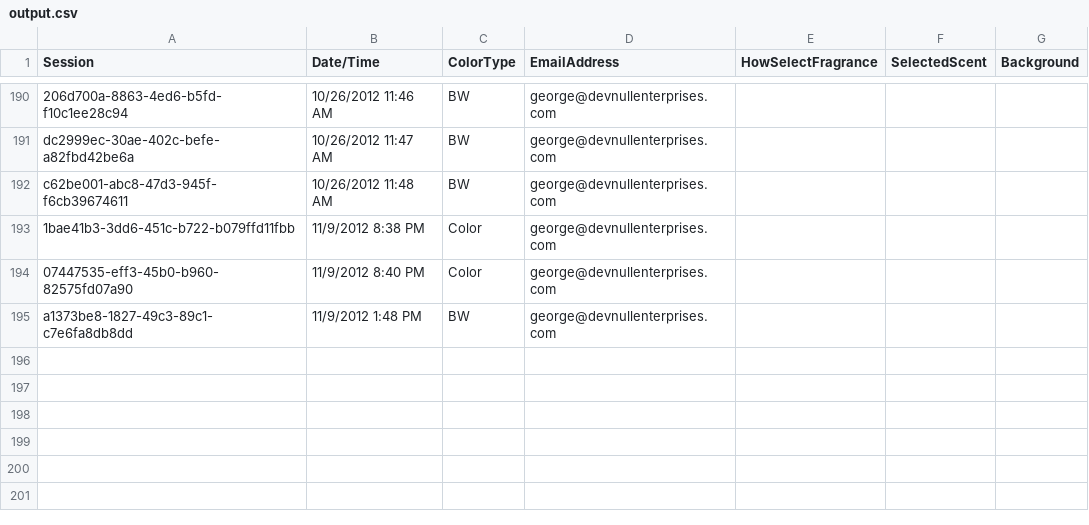
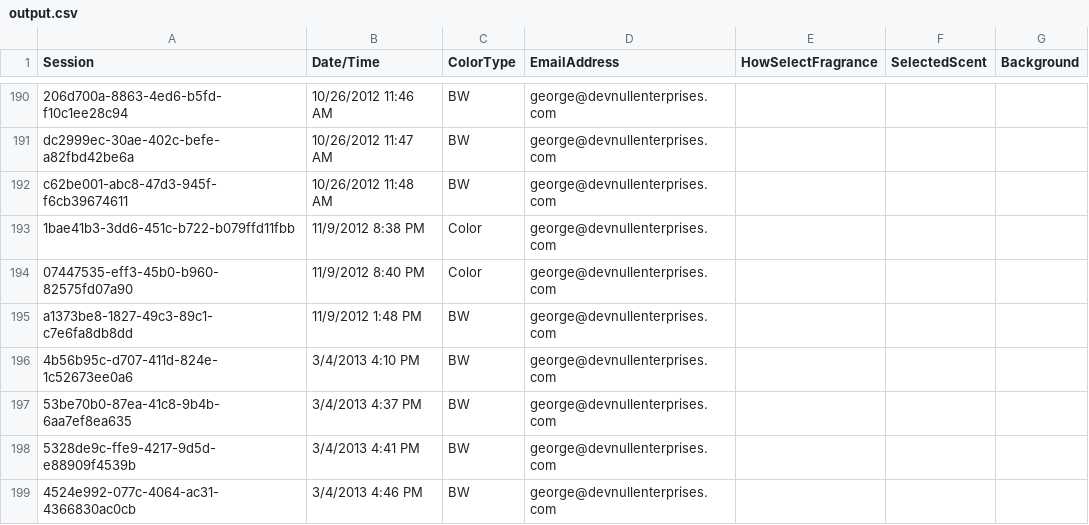
Before and after one commit to sourcesync/MME_Entertainment, a CSV file: Hercules/Hercules/Hercules/Hercules/bin/Debug/Skins/DoingourthingBoston/output.csv, drawn as a sheet; only a part is shown, gaps mark what is left out; the diff names each change by its address in the sheet, - before the commit and + after, or states it on an @@ line.

```diff
--- a/Hercules/Hercules/Hercules/Hercules/bin/Debug/Skins/DoingourthingBoston/output.csv
+++ b/Hercules/Hercules/Hercules/Hercules/bin/Debug/Skins/DoingourthingBoston/output.csv
+row 196: 4b56b95c-d707-411d-824e-1c52673ee0a6 | 3/4/2013 4:10 PM | BW | george@devnullenterprises.com
+row 197: 53be70b0-87ea-41c8-9b4b-6aa7ef8ea635 | 3/4/2013 4:37 PM | BW | george@devnullenterprises.com
+row 198: 5328de9c-ffe9-4217-9d5d-e88909f4539b | 3/4/2013 4:41 PM | BW | george@devnullenterprises.com
+row 199: 4524e992-077c-4064-ac31-4366830ac0cb | 3/4/2013 4:46 PM | BW | george@devnullenterprises.com
```
Also changed, not shown: Hercules/Hercules/Hercules/Hercules/bin/Debug/Skins/adidas/output.csv, 9 other files.
